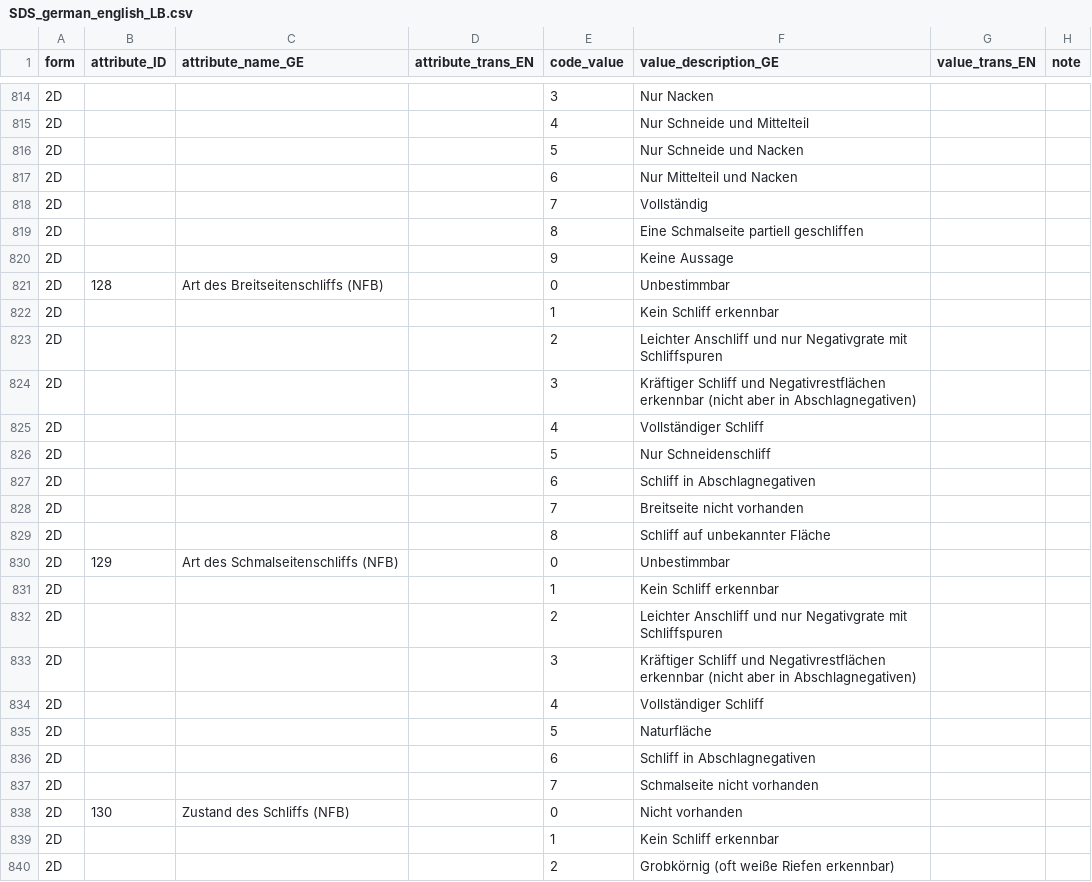
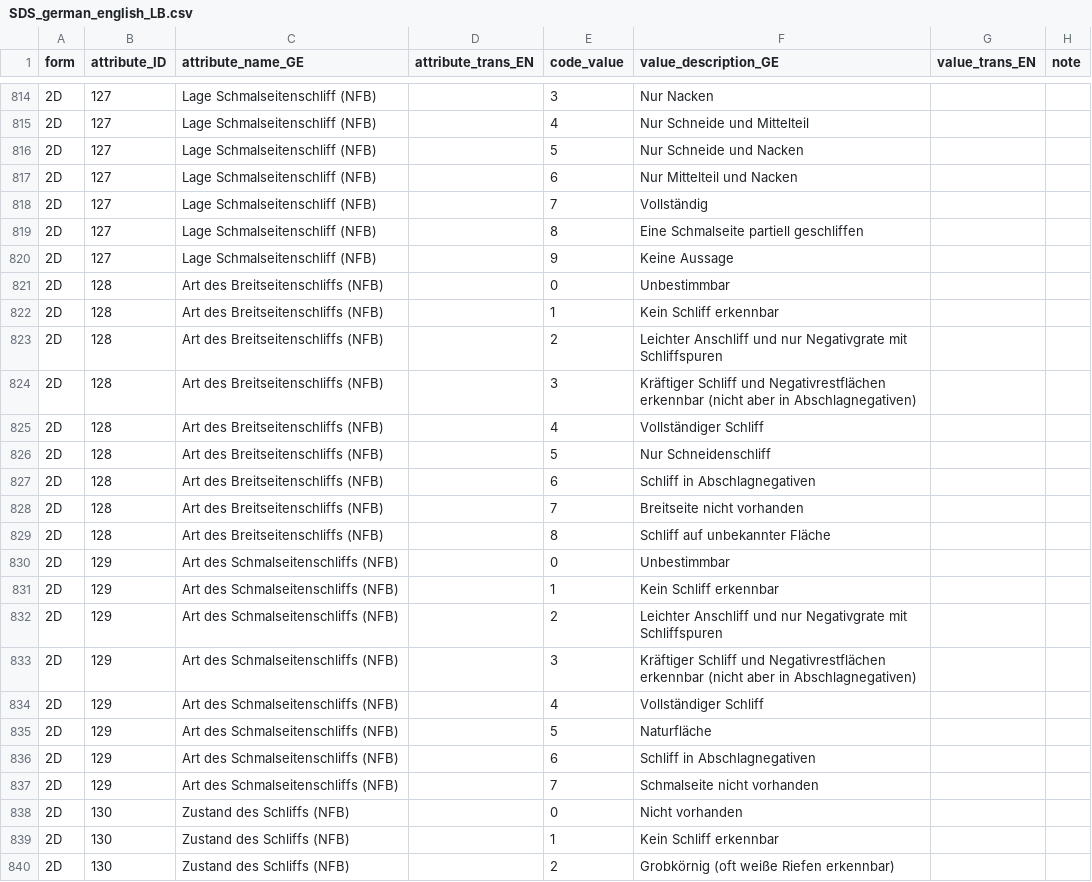
Before and after one commit to tupuni/lexicon, a CSV file: SDS_recording/SDS_german_english_LB.csv, drawn as a sheet; only a part is shown, gaps mark what is left out; the diff covers the shown part only.

```diff
--- a/SDS_recording/SDS_german_english_LB.csv
+++ b/SDS_recording/SDS_german_english_LB.csv
@@ -814,27 +814,27 @@ form;attribute_ID;attribute_name_GE;attribute_trans_EN;code_value;value_descript
-2D;;;;3;Nur Nacken;;
-2D;;;;4;Nur Schneide und Mittelteil;;
-2D;;;;5;Nur Schneide und Nacken;;
-2D;;;;6;Nur Mittelteil und Nacken;;
-2D;;;;7;Vollständig;;
-2D;;;;8;Eine Schmalseite partiell geschliffen;;
-2D;;;;9;Keine Aussage;;
+2D;127;Lage Schmalseitenschliff (NFB);;3;Nur Nacken;;
+2D;127;Lage Schmalseitenschliff (NFB);;4;Nur Schneide und Mittelteil;;
+2D;127;Lage Schmalseitenschliff (NFB);;5;Nur Schneide und Nacken;;
+2D;127;Lage Schmalseitenschliff (NFB);;6;Nur Mittelteil und Nacken;;
+2D;127;Lage Schmalseitenschliff (NFB);;7;Vollständig;;
+2D;127;Lage Schmalseitenschliff (NFB);;8;Eine Schmalseite partiell geschliffen;;
+2D;127;Lage Schmalseitenschliff (NFB);;9;Keine Aussage;;
 2D;128;Art des Breitseitenschliffs (NFB);;0;Unbestimmbar;;
-2D;;;;1;Kein Schliff erkennbar;;
-2D;;;;2;Leichter Anschliff und nur Negativgrate mit Schliffspuren;;
-2D;;;;3;Kräftiger Schliff und Negativrestflächen erkennbar (nicht aber in Abschlagnegativen);;
-2D;;;;4;Vollständiger Schliff;;
-2D;;;;5;Nur Schneidenschliff;;
-2D;;;;6;Schliff in Abschlagnegativen;;
-2D;;;;7;Breitseite nicht vorhanden;;
-2D;;;;8;Schliff auf unbekannter Fläche;;
+2D;128;Art des Breitseitenschliffs (NFB);;1;Kein Schliff erkennbar;;
+2D;128;Art des Breitseitenschliffs (NFB);;2;Leichter Anschliff und nur Negativgrate mit Schliffspuren;;
+2D;128;Art des Breitseitenschliffs (NFB);;3;Kräftiger Schliff und Negativrestflächen erkennbar (nicht aber in Abschlagnegativen);;
+2D;128;Art des Breitseitenschliffs (NFB);;4;Vollständiger Schliff;;
+2D;128;Art des Breitseitenschliffs (NFB);;5;Nur Schneidenschliff;;
+2D;128;Art des Breitseitenschliffs (NFB);;6;Schliff in Abschlagnegativen;;
+2D;128;Art des Breitseitenschliffs (NFB);;7;Breitseite nicht vorhanden;;
+2D;128;Art des Breitseitenschliffs (NFB);;8;Schliff auf unbekannter Fläche;;
 2D;129;Art des Schmalseitenschliffs (NFB);;0;Unbestimmbar;;
-2D;;;;1;Kein Schliff erkennbar;;
-2D;;;;2;Leichter Anschliff und nur Negativgrate mit Schliffspuren;;
-2D;;;;3;Kräftiger Schliff und Negativrestflächen erkennbar (nicht aber in Abschlagnegativen);;
-2D;;;;4;Vollständiger Schliff;;
-2D;;;;5;Naturfläche;;
-2D;;;;6;Schliff in Abschlagnegativen;;
-2D;;;;7;Schmalseite nicht vorhanden;;
+2D;129;Art des Schmalseitenschliffs (NFB);;1;Kein Schliff erkennbar;;
+2D;129;Art des Schmalseitenschliffs (NFB);;2;Leichter Anschliff und nur Negativgrate mit Schliffspuren;;
+2D;129;Art des Schmalseitenschliffs (NFB);;3;Kräftiger Schliff und Negativrestflächen erkennbar (nicht aber in Abschlagnegativen);;
+2D;129;Art des Schmalseitenschliffs (NFB);;4;Vollständiger Schliff;;
+2D;129;Art des Schmalseitenschliffs (NFB);;5;Naturfläche;;
+2D;129;Art des Schmalseitenschliffs (NFB);;6;Schliff in Abschlagnegativen;;
+2D;129;Art des Schmalseitenschliffs (NFB);;7;Schmalseite nicht vorhanden;;
 2D;130;Zustand des Schliffs (NFB);;0;Nicht vorhanden;;
-2D;;;;1;Kein Schliff erkennbar;;
-2D;;;;2;Grobkörnig (oft weiße Riefen erkennbar);;
+2D;130;Zustand des Schliffs (NFB);;1;Kein Schliff erkennbar;;
+2D;130;Zustand des Schliffs (NFB);;2;Grobkörnig (oft weiße Riefen erkennbar);;
```
Also changed, not shown: 148 edited cells elsewhere in this file.
